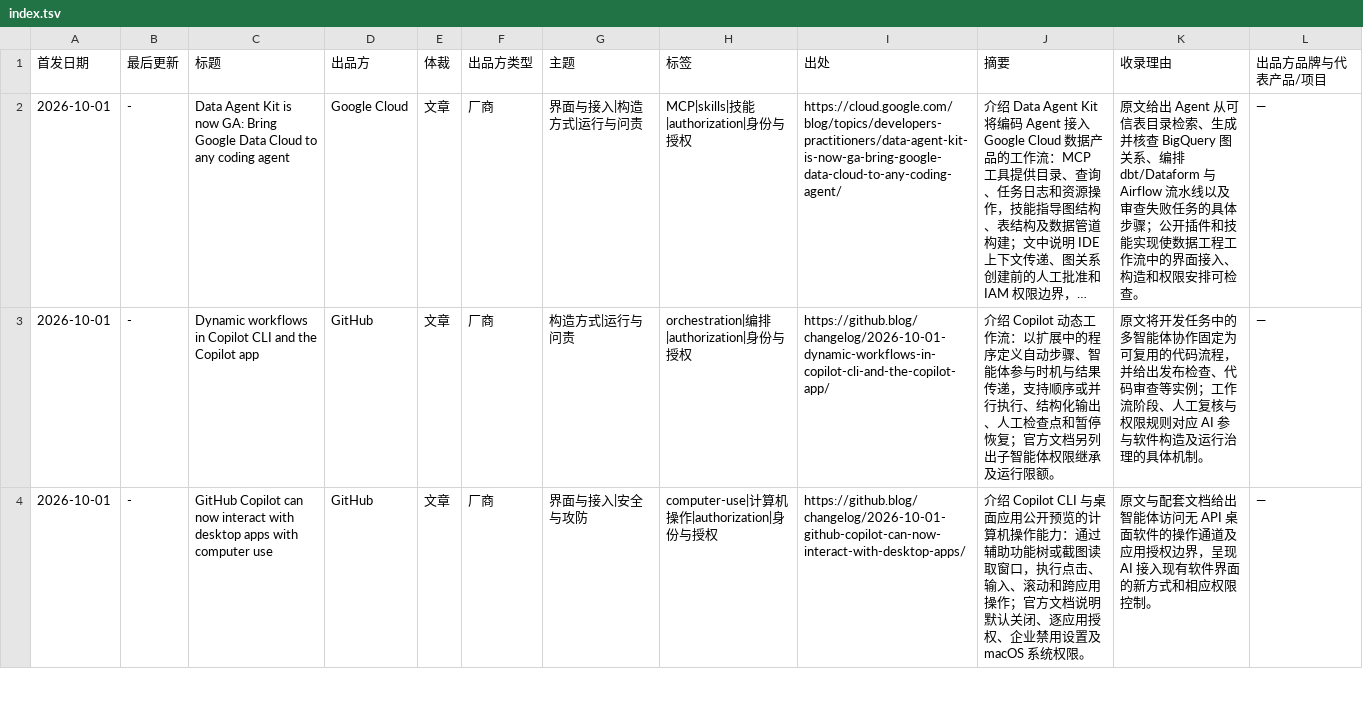
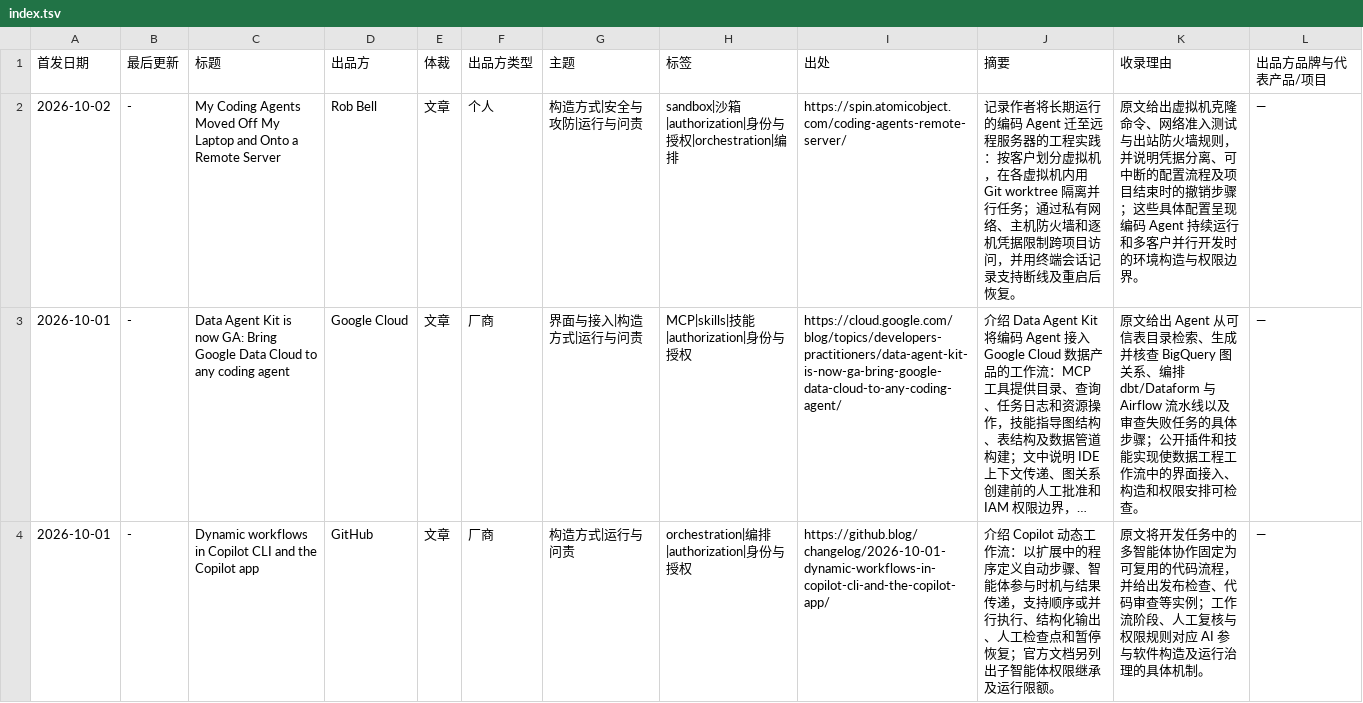
Before and after one commit to nesnilnehc/ai-era-software, a TSV file: index.tsv, drawn as a sheet; only a part is shown; the shorter side is filled out with more unchanged rows; long unchanged cells end in …; the diff names each change by its address in the sheet, - before the commit and + after, or states it on an @@ line.

```diff
--- a/index.tsv
+++ b/index.tsv
+row 2: 2026-10-02 | - | My Coding Agents Moved Off My Laptop and Onto a Remote Server | Rob Bell | 文章 | 个人 | 构造方式|安全与攻防|运行与问责 | sandbox|沙箱|authorization|身份与授权|orchestration|编排 | https://spin.atomicobject.com/coding-agents-remote-server/ | 记录作者将长期运行的编码 Agent 迁至远程服务器的工程实践：按客户划分虚拟机，在各虚拟机内用 Git worktree 隔离并行任务；通过私有网络、主机防火墙和逐机凭据限制跨项目访问，并用终端会话记录支持断线及重启后恢复。 | 原文给出虚拟机克隆命令、网络准入测试与出站防火墙规则，并说明凭据分离、可中断的配置流程及项目结束时的撤销步骤；这些具体配置呈现编码 Agent 持续运行和多客户并行开发时的环境构造与权限边界。 | —
```
Also changed, not shown: meta/candidates.tsv, 2 other files.
